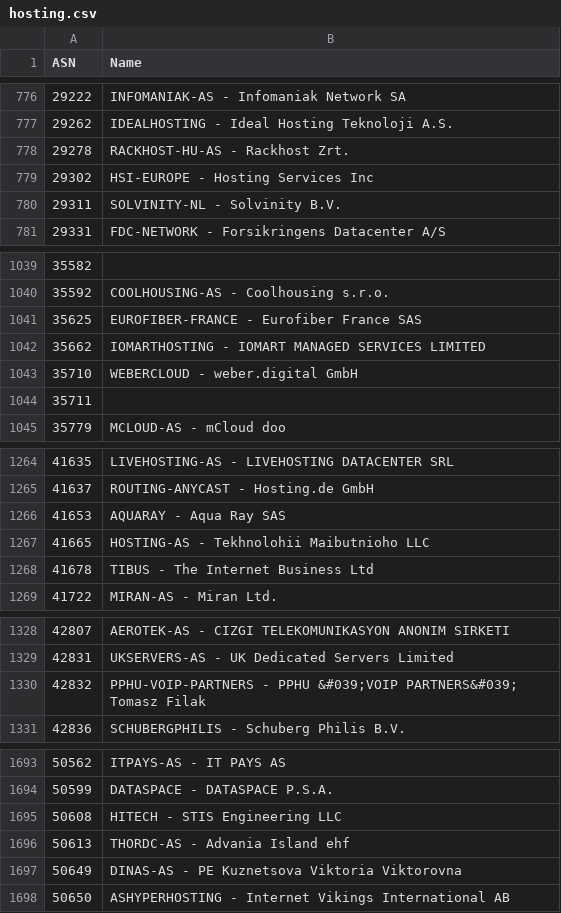
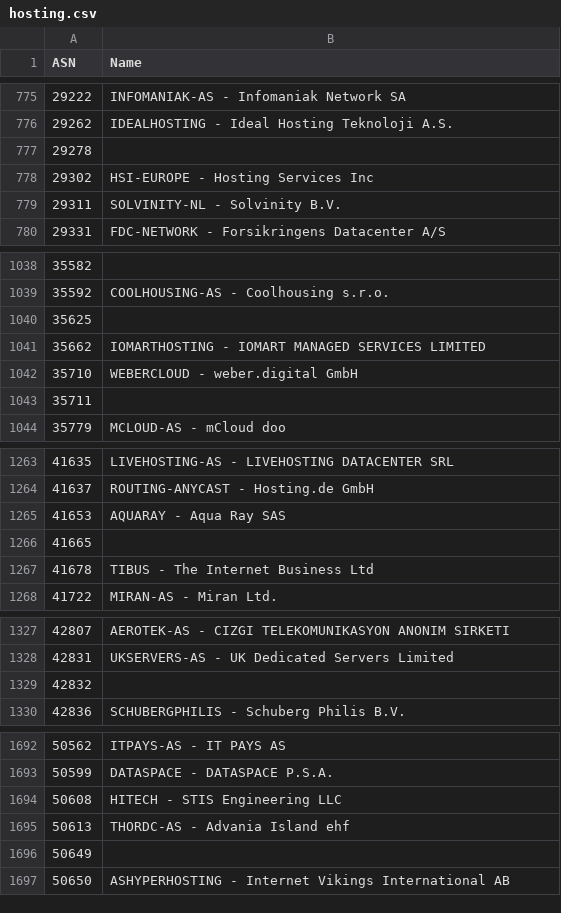
Before and after one commit to Munzy/blackbox, a CSV file: blocks/hosting/hosting.csv, drawn as a sheet; only a part is shown, gaps mark what is left out; the diff covers the shown part only.

```diff
--- a/blocks/hosting/hosting.csv
+++ b/blocks/hosting/hosting.csv
@@ -777,3 +776,3 @@ ASN,Name
 29262,"IDEALHOSTING - Ideal Hosting Teknoloji A.S."
-29278,"RACKHOST-HU-AS - Rackhost Zrt."
+29278,
 29302,"HSI-EUROPE - Hosting Services Inc"
@@ -1040,3 +1039,3 @@ ASN,Name
 35592,"COOLHOUSING-AS - Coolhousing s.r.o."
-35625,"EUROFIBER-FRANCE - Eurofiber France SAS"
+35625,
 35662,"IOMARTHOSTING - IOMART MANAGED SERVICES LIMITED"
@@ -1266,3 +1265,3 @@ ASN,Name
 41653,"AQUARAY - Aqua Ray SAS"
-41665,"HOSTING-AS - Tekhnolohii Maibutnioho LLC"
+41665,
 41678,"TIBUS - The Internet Business Ltd"
@@ -1329,3 +1328,3 @@ ASN,Name
 42831,"UKSERVERS-AS - UK Dedicated Servers Limited"
-42832,"PPHU-VOIP-PARTNERS - PPHU &#039;VOIP PARTNERS&#039; Tomasz Filak"
+42832,
 42836,"SCHUBERGPHILIS - Schuberg Philis B.V."
@@ -1696,3 +1695,3 @@ ASN,Name
 50613,"THORDC-AS - Advania Island ehf"
-50649,"DINAS-AS - PE Kuznetsova Viktoria Viktorovna"
+50649,
 50650,"ASHYPERHOSTING - Internet Vikings International AB"
```
Also changed, not shown: 1 removed row and 29 edited cells elsewhere in this file.
